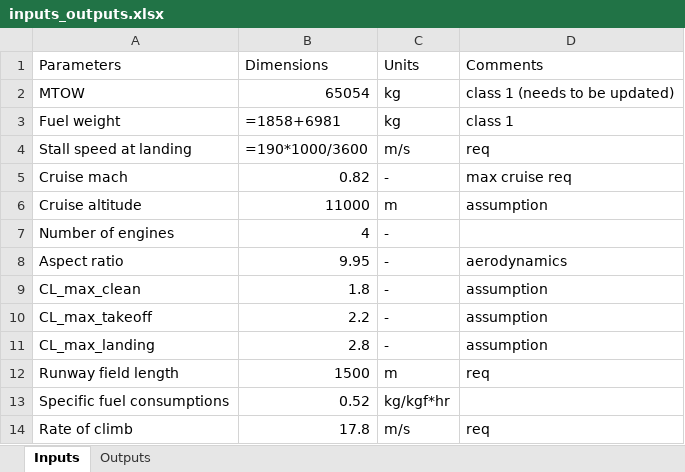
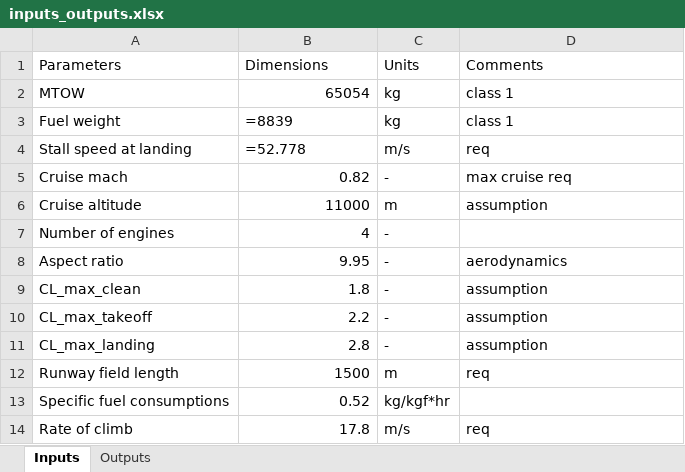
Before and after one commit to mitta64/WeFlyCycle, an Excel workbook: Performance analysis/inputs_outputs.xlsx, sheet Inputs, drawn as a sheet; values as stored, in another font and other column widths than the file's, no borders; formulas without a stored value are shown as written; the diff names each change by its address in the sheet, - before the commit and + after, or states it on an @@ line.

```diff
--- a/Performance analysis/inputs_outputs.xlsx (sheet Inputs)
+++ b/Performance analysis/inputs_outputs.xlsx (sheet Inputs)
-D2 (Comments): class 1 (needs to be updated)
+D2 (Comments): class 1
-B3 (Dimensions): =1858+6981
+B3 (Dimensions): =8839
-B4 (Dimensions): =190*1000/3600
+B4 (Dimensions): =52.778
```
Also changed, not shown: sheet Outputs, 2 other files.
